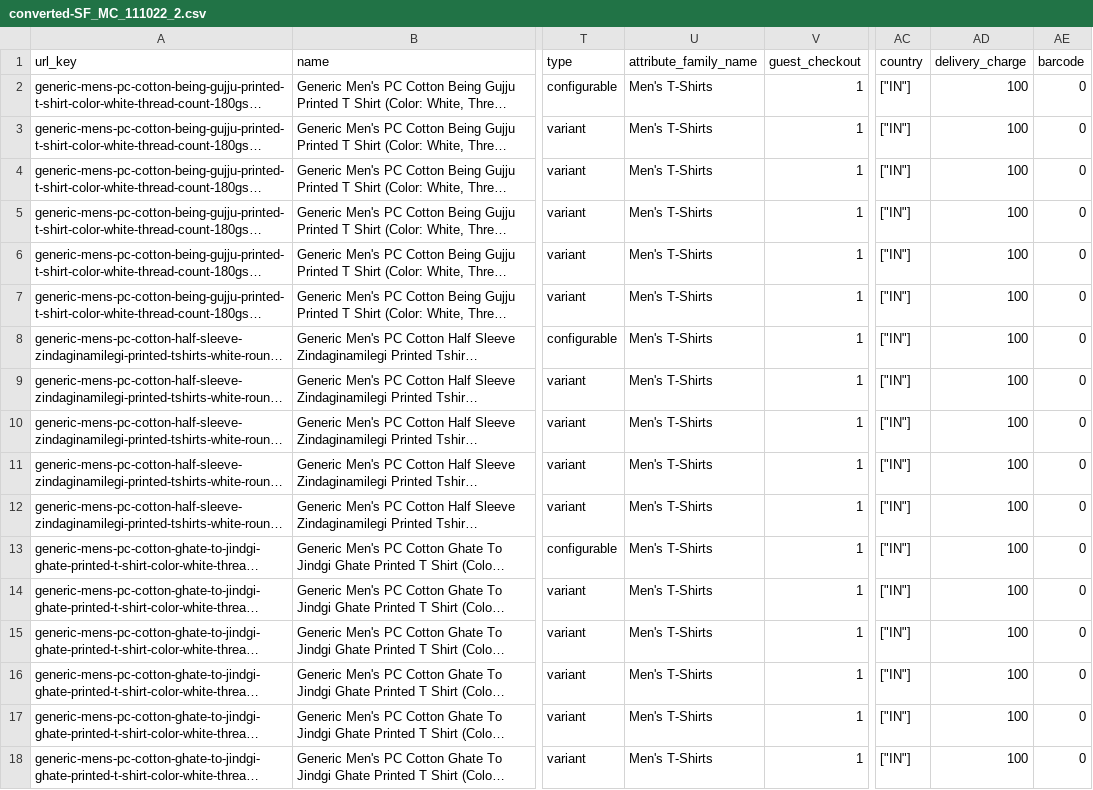
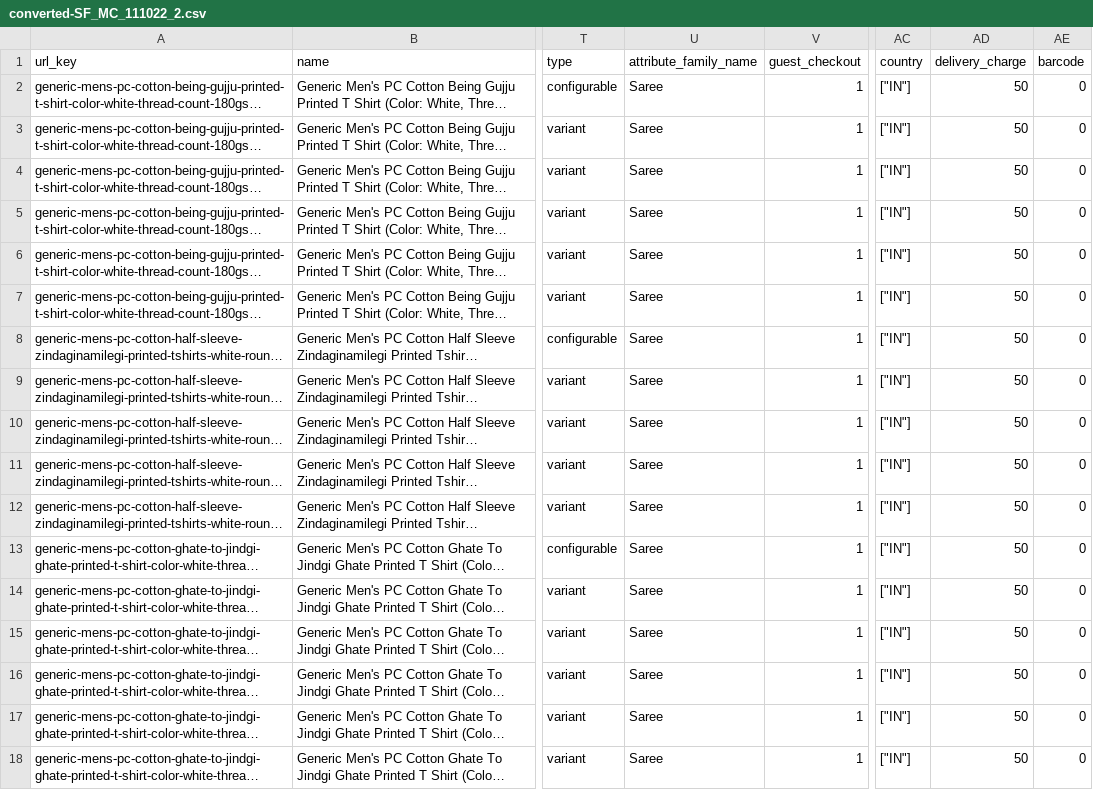
Before and after one commit to mannu24/World-Ekart, a CSV file: public/converted_csv/converted-SF_MC_111022_2.csv, drawn as a sheet; only a part is shown, gaps mark what is left out; long unchanged cells end in …; the diff names each change by its address in the sheet, - before the commit and + after, or states it on an @@ line.

```diff
--- a/public/converted_csv/converted-SF_MC_111022_2.csv
+++ b/public/converted_csv/converted-SF_MC_111022_2.csv
-U2:U18 (attribute_family_name): Men's T-Shirts
+U2:U18 (attribute_family_name): Saree
-AD2:AD18 (delivery_charge): 100
+AD2:AD18 (delivery_charge): 50
```
Also changed, not shown: 2 other files.
